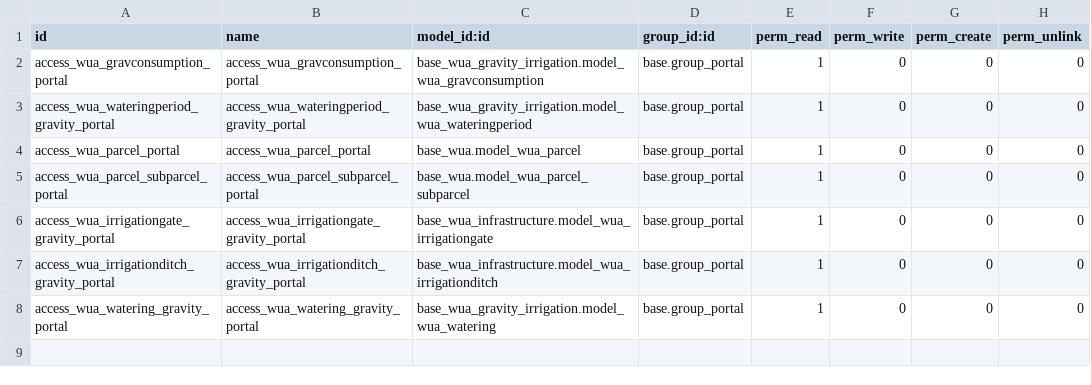
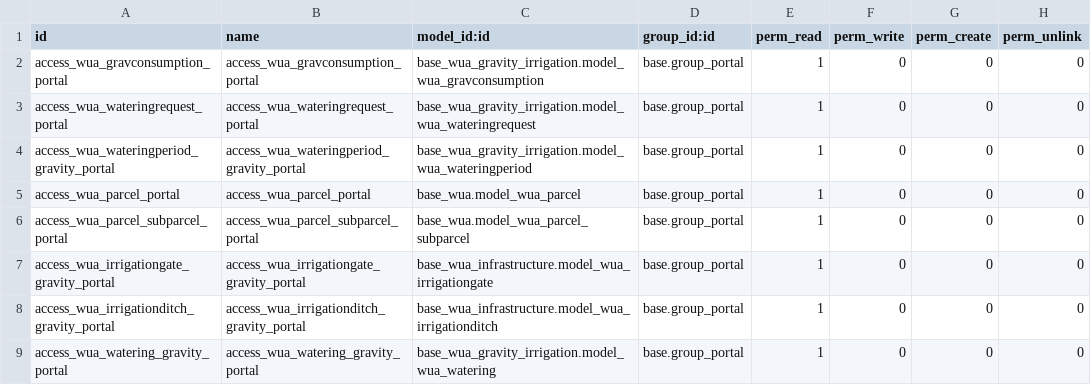
Before and after one commit to MovalAgroingenieria/wua, a CSV file: base_wua_portal_gravity_irrigation/security/ir.model.access.csv, drawn as a sheet.

Commit message:
[UPD] base_wua_portal_gravity_irrigation: add security rules for watering requests and gravity consumptions

```diff
--- a/base_wua_portal_gravity_irrigation/security/ir.model.access.csv
+++ b/base_wua_portal_gravity_irrigation/security/ir.model.access.csv
@@ -2,2 +2,3 @@ id,name,model_id:id,group_id:id,perm_read,perm_write,perm_create,perm_unlink
 access_wua_gravconsumption_portal,access_wua_gravconsumption_portal,base_wua_gravity_irrigation.model_wua_gravconsumption,base.group_portal,1,0,0,0
+access_wua_wateringrequest_portal,access_wua_wateringrequest_portal,base_wua_gravity_irrigation.model_wua_wateringrequest,base.group_portal,1,0,0,0
 access_wua_wateringperiod_gravity_portal,access_wua_wateringperiod_gravity_portal,base_wua_gravity_irrigation.model_wua_wateringperiod,base.group_portal,1,0,0,0
```
Also changed, not shown: 2 other files.
